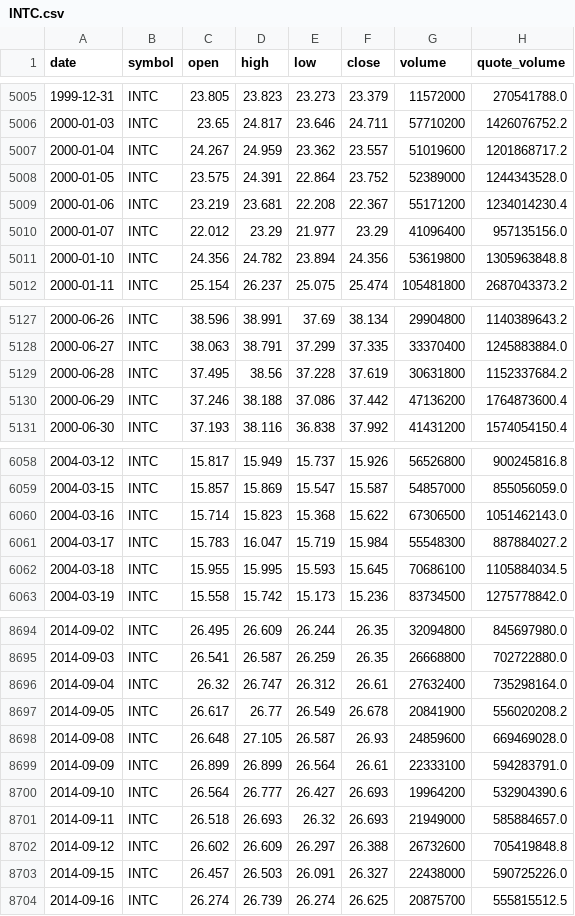
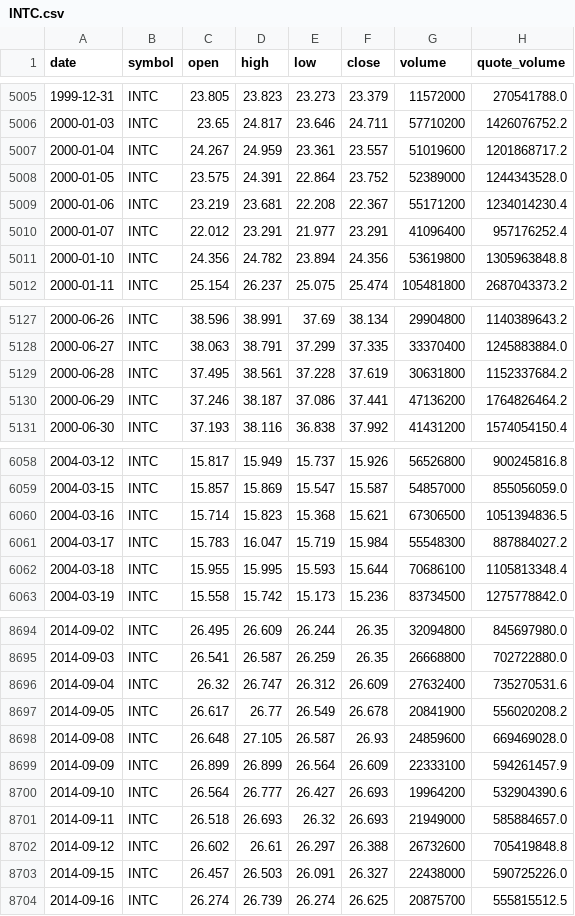
Before and after one commit to bsachart/finance-metrics-fetch, a CSV file: data/market/INTC.csv, drawn as a sheet; only a part is shown, gaps mark what is left out; the diff covers the shown part only.

```diff
--- a/data/market/INTC.csv
+++ b/data/market/INTC.csv
@@ -5006,6 +5006,6 @@ date,symbol,open,high,low,close,volume,quote_volume
 2000-01-03,INTC,23.65,24.817,23.646,24.711,57710200,1426076752.2
-2000-01-04,INTC,24.267,24.959,23.362,23.557,51019600,1201868717.2
+2000-01-04,INTC,24.267,24.959,23.361,23.557,51019600,1201868717.2
 2000-01-05,INTC,23.575,24.391,22.864,23.752,52389000,1244343528.0
 2000-01-06,INTC,23.219,23.681,22.208,22.367,55171200,1234014230.4
-2000-01-07,INTC,22.012,23.29,21.977,23.29,41096400,957135156.0
+2000-01-07,INTC,22.012,23.291,21.977,23.291,41096400,957176252.4
 2000-01-10,INTC,24.356,24.782,23.894,24.356,53619800,1305963848.8
@@ -5128,4 +5128,4 @@ date,symbol,open,high,low,close,volume,quote_volume
 2000-06-27,INTC,38.063,38.791,37.299,37.335,33370400,1245883884.0
-2000-06-28,INTC,37.495,38.56,37.228,37.619,30631800,1152337684.2
-2000-06-29,INTC,37.246,38.188,37.086,37.442,47136200,1764873600.4
+2000-06-28,INTC,37.495,38.561,37.228,37.619,30631800,1152337684.2
+2000-06-29,INTC,37.246,38.187,37.086,37.441,47136200,1764826464.2
 2000-06-30,INTC,37.193,38.116,36.838,37.992,41431200,1574054150.4
@@ -6059,5 +6059,5 @@ date,symbol,open,high,low,close,volume,quote_volume
 2004-03-15,INTC,15.857,15.869,15.547,15.587,54857000,855056059.0
-2004-03-16,INTC,15.714,15.823,15.368,15.622,67306500,1051462143.0
+2004-03-16,INTC,15.714,15.823,15.368,15.621,67306500,1051394836.5
 2004-03-17,INTC,15.783,16.047,15.719,15.984,55548300,887884027.2
-2004-03-18,INTC,15.955,15.995,15.593,15.645,70686100,1105884034.5
+2004-03-18,INTC,15.955,15.995,15.593,15.644,70686100,1105813348.4
 2004-03-19,INTC,15.558,15.742,15.173,15.236,83734500,1275778842.0
@@ -8695,9 +8695,9 @@ date,symbol,open,high,low,close,volume,quote_volume
 2014-09-03,INTC,26.541,26.587,26.259,26.35,26668800,702722880.0
-2014-09-04,INTC,26.32,26.747,26.312,26.61,27632400,735298164.0
+2014-09-04,INTC,26.32,26.747,26.312,26.609,27632400,735270531.6
 2014-09-05,INTC,26.617,26.77,26.549,26.678,20841900,556020208.2
 2014-09-08,INTC,26.648,27.105,26.587,26.93,24859600,669469028.0
-2014-09-09,INTC,26.899,26.899,26.564,26.61,22333100,594283791.0
+2014-09-09,INTC,26.899,26.899,26.564,26.609,22333100,594261457.9
 2014-09-10,INTC,26.564,26.777,26.427,26.693,19964200,532904390.6
 2014-09-11,INTC,26.518,26.693,26.32,26.693,21949000,585884657.0
-2014-09-12,INTC,26.602,26.609,26.297,26.388,26732600,705419848.8
+2014-09-12,INTC,26.602,26.61,26.297,26.388,26732600,705419848.8
 2014-09-15,INTC,26.457,26.503,26.091,26.327,22438000,590725226.0
```
Also changed, not shown: 114 edited cells elsewhere in this file, data/market/MSFT.csv, data/market/QQQ.csv, 6 other files.
